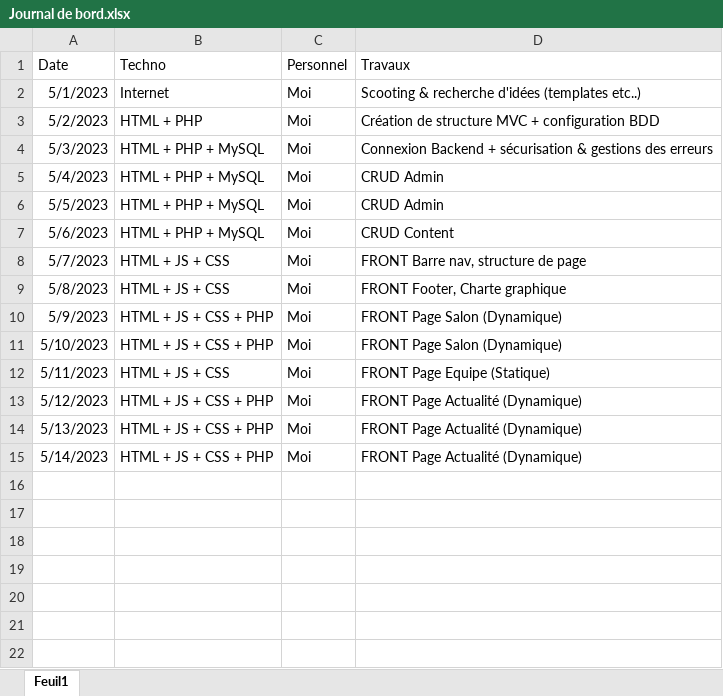
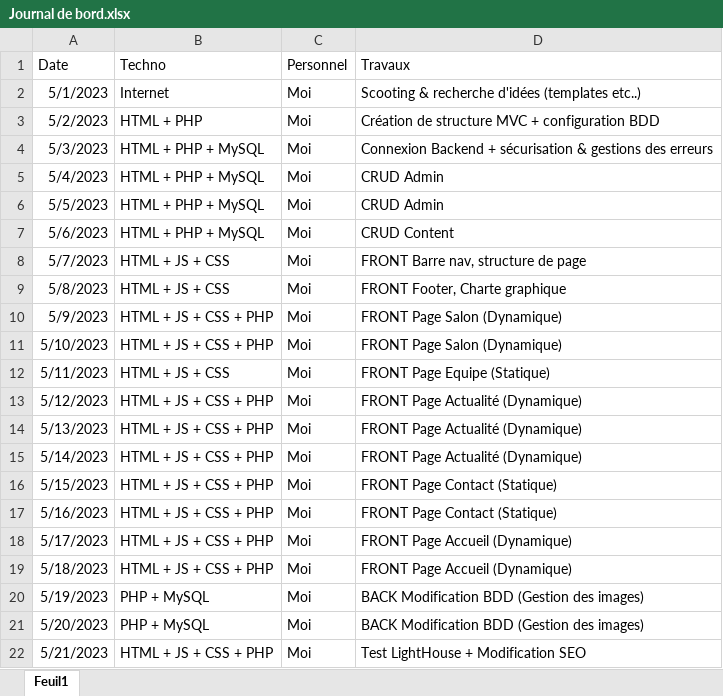
Before and after one commit to Nyxqt/CoiffureKopp, an Excel workbook: Info projet/Journal de bord.xlsx, sheet Feuil1, drawn as a sheet; values as stored, in another font and other column widths than the file's, no borders; the diff names each change by its address in the sheet, - before the commit and + after, or states it on an @@ line.

Commit message:
stuff

```diff
--- a/Info projet/Journal de bord.xlsx (sheet Feuil1)
+++ b/Info projet/Journal de bord.xlsx (sheet Feuil1)
+row 16: 5/15/2023 | HTML + JS + CSS + PHP | Moi | FRONT Page Contact (Statique)
+row 17: 5/16/2023 | HTML + JS + CSS + PHP | Moi | FRONT Page Contact (Statique)
+row 18: 5/17/2023 | HTML + JS + CSS + PHP | Moi | FRONT Page Accueil (Dynamique)
+row 19: 5/18/2023 | HTML + JS + CSS + PHP | Moi | FRONT Page Accueil (Dynamique)
+row 20: 5/19/2023 | PHP + MySQL | Moi | BACK Modification BDD (Gestion des images)
+row 21: 5/20/2023 | PHP + MySQL | Moi | BACK Modification BDD (Gestion des images)
+row 22: 5/21/2023 | HTML + JS + CSS + PHP | Moi | Test LightHouse + Modification SEO
```
